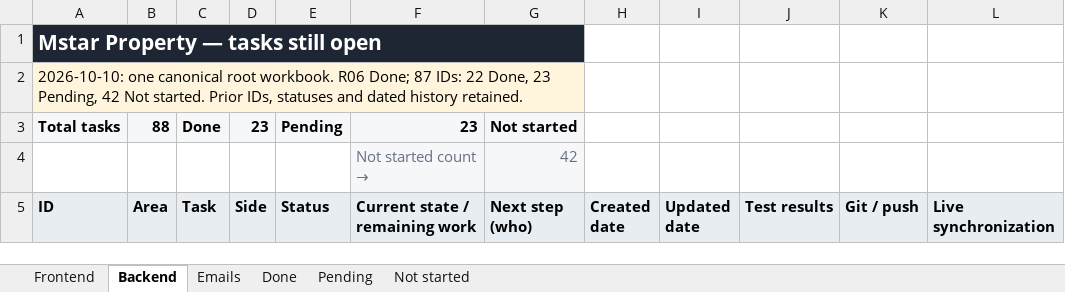
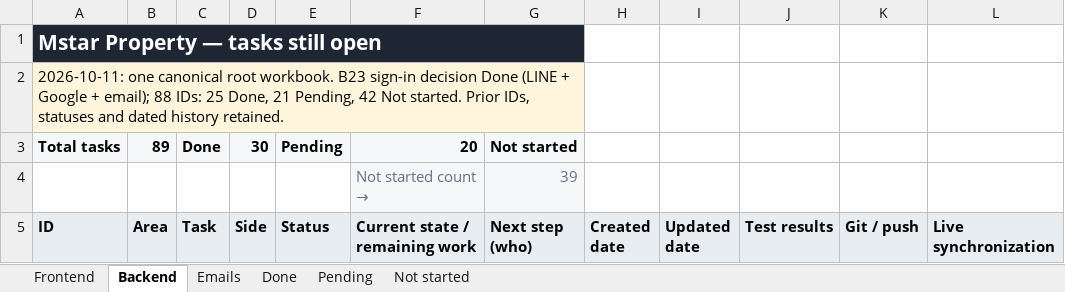
Before and after one commit to Cynicalfocus123/mstar-property-, an Excel workbook: Mstar-Property-Task-Tracker.xlsx, sheet Backend, drawn as a sheet; only a part is shown; values as stored, in another font and other column widths than the file's, no borders; conditional formats and table styles not drawn; the diff covers the shown part only; the diff names each change by its address in the sheet, - before the commit and + after, or states it on an @@ line.

Commit message:
Close out Step 4 maps and provider-backed nearby data

```diff
--- a/Mstar-Property-Task-Tracker.xlsx (sheet Backend)
+++ b/Mstar-Property-Task-Tracker.xlsx (sheet Backend)
-A2 (ID): 2026-10-10: one canonical root workbook. R06 Done; 87 IDs: 22 Done, 23 Pending, 42…
+A2 (ID): 2026-10-11: one canonical root workbook. B23 sign-in decision Done (LINE + Google + email); 88 IDs: 25 Done, 21 Pending, 42…
-B3 (Area): 88
+B3 (Area): 89
-D3 (Side): 23
+D3 (Side): 30
-F3 (Current state / remaining work): 23
+F3 (Current state / remaining work): 20
-G4 (Next step (who)): 42
+G4 (Next step (who)): 39
```
Also changed, not shown: 4 removed rows and 7 edited cells elsewhere in this sheet, sheet Done, sheet Not started, sheet Pending, sheet Frontend, sheet Emails, 40 other files.
